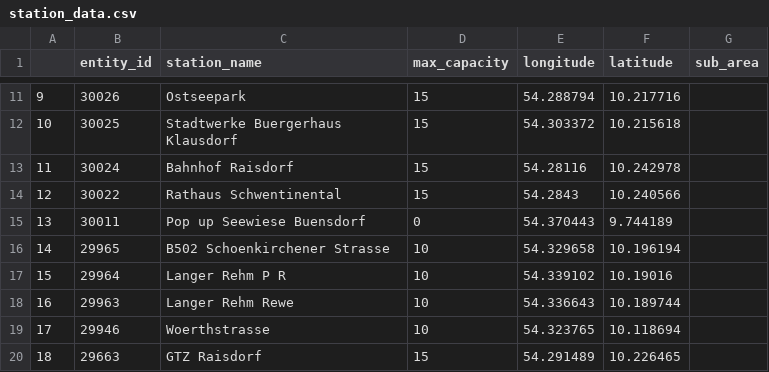
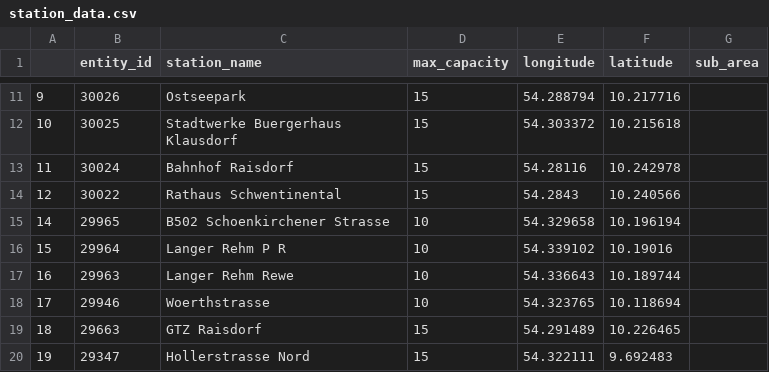
Before and after one commit to MrMysticus/Application_Project_2024, a CSV file: station_data.csv, drawn as a sheet; only a part is shown, gaps mark what is left out; the shorter side is filled out with more unchanged rows; the diff names each change by its address in the sheet, - before the commit and + after, or states it on an @@ line.

Commit message:
Add files via upload

```diff
--- a/station_data.csv
+++ b/station_data.csv
-row 15: 13 | 30011 | Pop up Seewiese Buensdorf | 0 | 54.370443 | 9.744189
```
